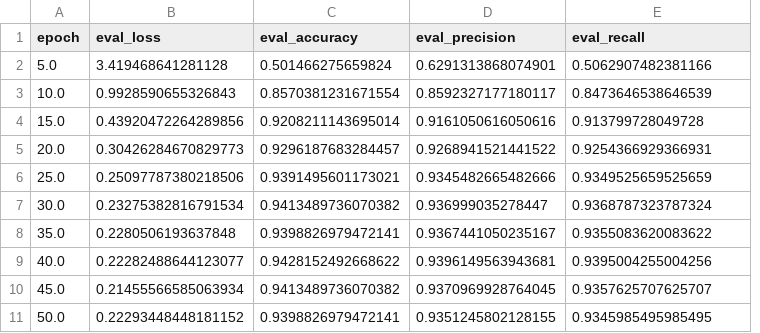
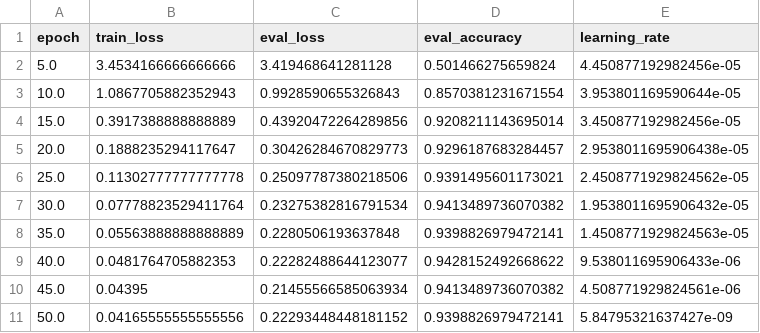
Before and after one commit to todayoneul/catch-em-all-classifier, a CSV file: experiment_results_resnet50.csv, drawn as a sheet; removed rows and columns are numbered as before the commit, all else as after; the diff names each change by its address in the sheet, - before the commit and + after, or states it on an @@ line.

```diff
--- a/experiment_results_resnet50.csv
+++ b/experiment_results_resnet50.csv
+column B (train_loss), rows 2-11: 3.4534166666666666 | 1.0867705882352943 | 0.3917388888888889 | 0.1888235294117647 | 0.11302777777777778 | 0.07778823529411764 | 0.05563888888888889 | 0.0481764705882353 | 0.04395 | 0.04165555555555556
-column D (eval_precision), rows 2-11: 0.6291313868074901 | 0.8592327177180117 | 0.9161050616050616 | 0.9268941521441522 | 0.9345482665482666 | 0.936999035278447 | 0.9367441050235167 | 0.9396149563943681 | 0.9370969928764045 | 0.9351245802128155
-E1: eval_recall
+E1: learning_rate
-E2 (learning_rate): 0.5062907482381166
+E2 (learning_rate): 4.450877192982456e-05
-E3 (learning_rate): 0.8473646538646539
+E3 (learning_rate): 3.953801169590644e-05
-E4 (learning_rate): 0.913799728049728
+E4 (learning_rate): 3.450877192982456e-05
-E5 (learning_rate): 0.9254366929366931
+E5 (learning_rate): 2.9538011695906438e-05
-E6 (learning_rate): 0.9349525659525659
+E6 (learning_rate): 2.4508771929824562e-05
-E7 (learning_rate): 0.9368787323787324
+E7 (learning_rate): 1.9538011695906432e-05
-E8 (learning_rate): 0.9355083620083622
+E8 (learning_rate): 1.4508771929824563e-05
-E9 (learning_rate): 0.9395004255004256
+E9 (learning_rate): 9.538011695906433e-06
-E10 (learning_rate): 0.9357625707625707
+E10 (learning_rate): 4.508771929824561e-06
-E11 (learning_rate): 0.9345985495985495
+E11 (learning_rate): 5.84795321637427e-09
```
Also changed, not shown: experiment_results_vit_full.csv, experiment_results_vit_lora.csv, 7 other files.
